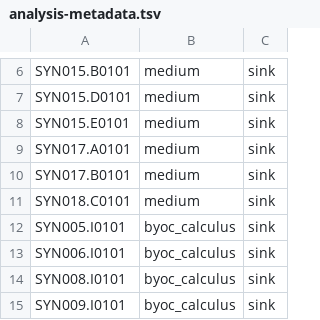
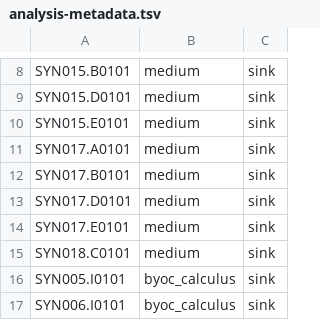
Before and after one commit to bbartholdy/byoc-valid, a TSV file: 01-documentation/analysis-metadata.tsv, drawn as a sheet; only a part is shown, gaps mark what is left out; the shorter side is filled out with more unchanged rows; the diff covers the shown part only; the diff names each change by its address in the sheet, - before the commit and + after, or states it on an @@ line.

```diff
--- a/01-documentation/analysis-metadata.tsv
+++ b/01-documentation/analysis-metadata.tsv
+row 13: SYN017.D0101 | medium | sink
+row 14: SYN017.E0101 | medium | sink
```
Also changed, not shown: 5 added rows and 8 edited cells elsewhere in this file, 01-documentation/experiment-metadata.tsv, 01-documentation/metadata.tsv, 2 other files.
